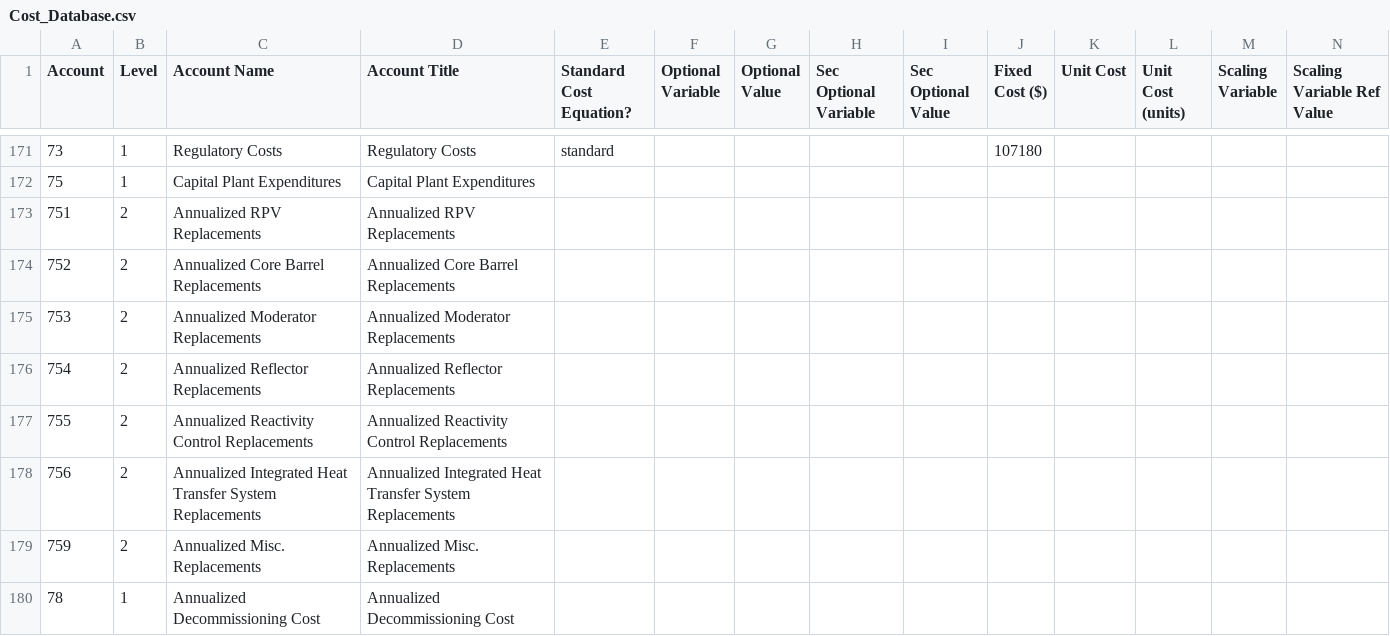
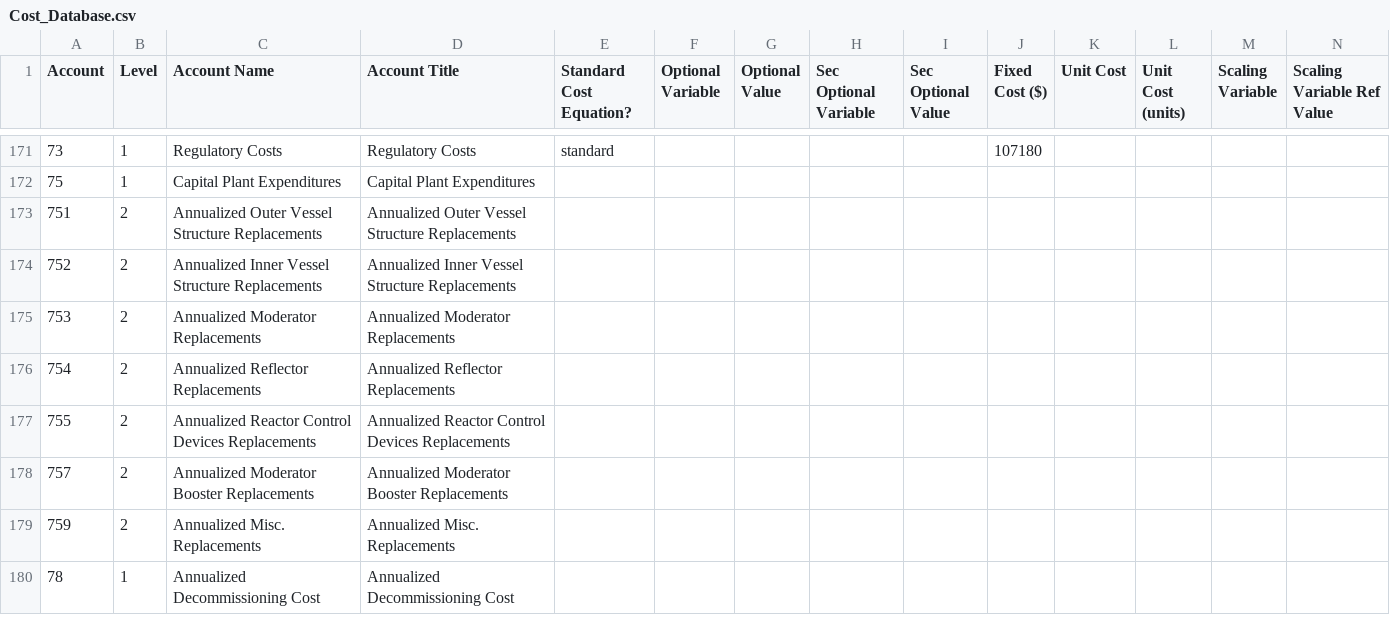
Before and after one commit to IdahoLabResearch/MOUSE, a CSV file: cost/Cost_Database.csv, drawn as a sheet; only a part is shown, gaps mark what is left out; removed rows and columns are numbered as before the commit, all else as after; rows hold the shown columns only; the diff names each change by its address in the sheet, - before the commit and + after, or states it on an @@ line.

Commit message:
Revise annualized replacement cost accounts

```diff
--- a/cost/Cost_Database.csv
+++ b/cost/Cost_Database.csv
-C173 (Account Name): Annualized RPV Replacements
+C173 (Account Name): Annualized Outer Vessel Structure Replacements
-D173 (Account Title): Annualized RPV Replacements
+D173 (Account Title): Annualized Outer Vessel Structure Replacements
-C174 (Account Name): Annualized Core Barrel Replacements
+C174 (Account Name): Annualized Inner Vessel Structure Replacements
-D174 (Account Title): Annualized Core Barrel Replacements
+D174 (Account Title): Annualized Inner Vessel Structure Replacements
-C177 (Account Name): Annualized Reactivity Control Replacements
+C177 (Account Name): Annualized Reactor Control Devices Replacements
-D177 (Account Title): Annualized Reactivity Control Replacements
+D177 (Account Title): Annualized Reactor Control Devices Replacements
-row 178: 756 | 2 | Annualized Integrated Heat Transfer System Replacements | Annualized Integrated Heat Transfer System Replacements
+row 178: 757 | 2 | Annualized Moderator Booster Replacements | Annualized Moderator Booster Replacements
```
Also changed, not shown: 17 other files.
